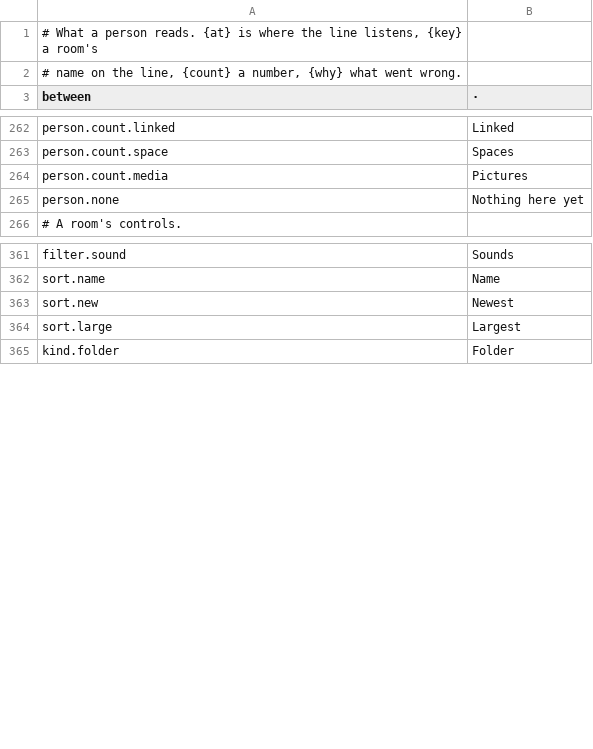
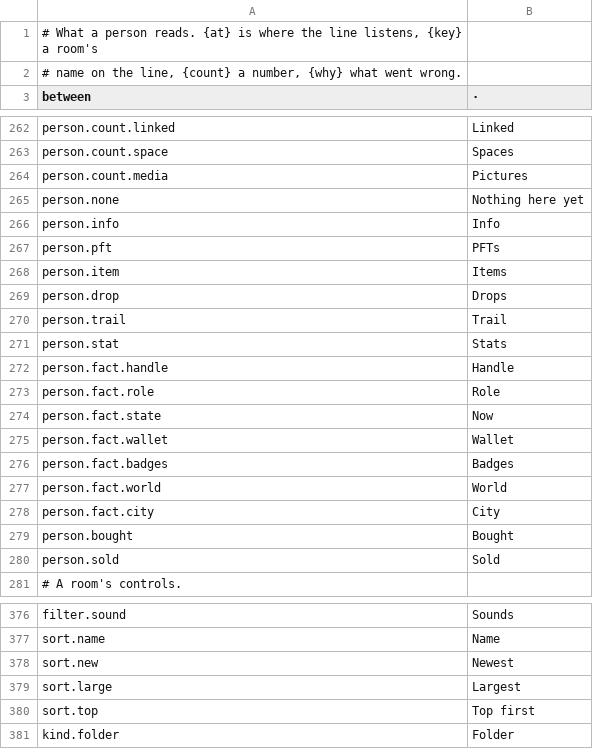
Before and after one commit to gemphi/phikit, a TSV file: crates/appkit/app/phiogy/data/text.tsv, drawn as a sheet; only a part is shown, gaps mark what is left out; the diff names each change by its address in the sheet, - before the commit and + after, or states it on an @@ line.

```diff
--- a/crates/appkit/app/phiogy/data/text.tsv
+++ b/crates/appkit/app/phiogy/data/text.tsv
+row 266: person.info | Info
+row 267: person.pft | PFTs
+row 268: person.item | Items
+row 269: person.drop | Drops
+row 270: person.trail | Trail
+row 271: person.stat | Stats
+row 272: person.fact.handle | Handle
+row 273: person.fact.role | Role
+row 274: person.fact.state | Now
+row 275: person.fact.wallet | Wallet
+row 276: person.fact.badges | Badges
+row 277: person.fact.world | World
+row 278: person.fact.city | City
+row 279: person.bought | Bought
+row 280: person.sold | Sold
+row 380: sort.top | Top first
```
Also changed, not shown: crates/appkit/app/phiogy/data/filter.tsv, crates/appkit/app/phiogy/data/form.tsv, 13 other files.
